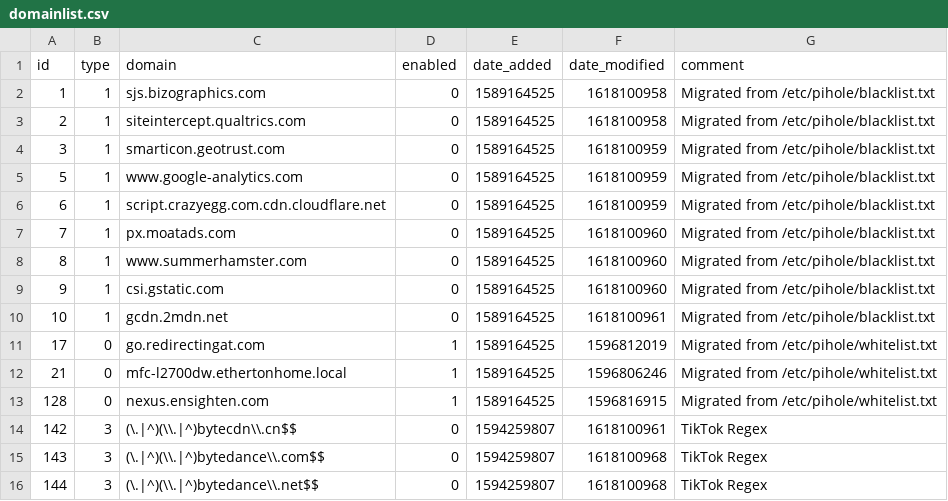
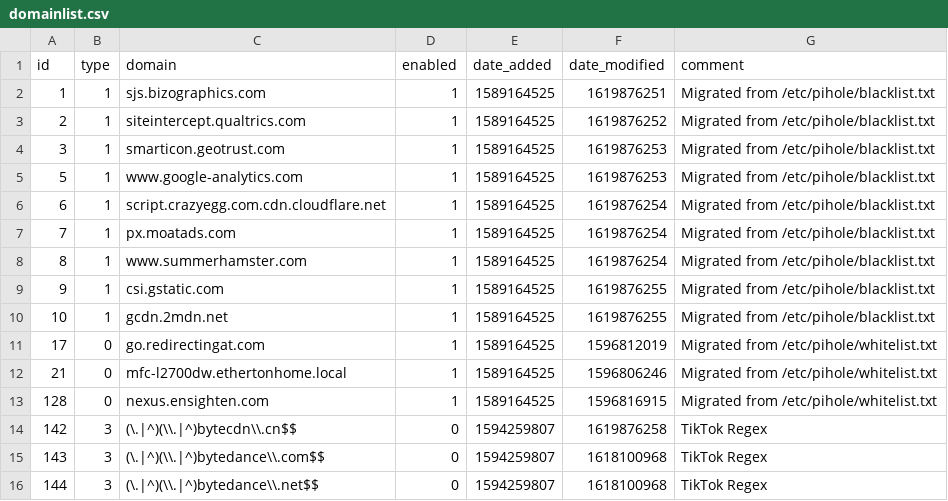
Before and after one commit to troyetherton/my-pihole-lists, a CSV file: domainlist.csv, drawn as a sheet; only a part is shown.

```diff
--- a/domainlist.csv
+++ b/domainlist.csv
@@ -1,11 +1,11 @@
 id,type,domain,enabled,date_added,date_modified,comment
-1,1,sjs.bizographics.com,0,1589164525,1618100958,"Migrated from /etc/pihole/blacklist.txt"
-2,1,siteintercept.qualtrics.com,0,1589164525,1618100958,"Migrated from /etc/pihole/blacklist.txt"
-3,1,smarticon.geotrust.com,0,1589164525,1618100959,"Migrated from /etc/pihole/blacklist.txt"
-5,1,www.google-analytics.com,0,1589164525,1618100959,"Migrated from /etc/pihole/blacklist.txt"
-6,1,script.crazyegg.com.cdn.cloudflare.net,0,1589164525,1618100959,"Migrated from /etc/pihole/blacklist.txt"
-7,1,px.moatads.com,0,1589164525,1618100960,"Migrated from /etc/pihole/blacklist.txt"
-8,1,www.summerhamster.com,0,1589164525,1618100960,"Migrated from /etc/pihole/blacklist.txt"
-9,1,csi.gstatic.com,0,1589164525,1618100960,"Migrated from /etc/pihole/blacklist.txt"
-10,1,gcdn.2mdn.net,0,1589164525,1618100961,"Migrated from /etc/pihole/blacklist.txt"
+1,1,sjs.bizographics.com,1,1589164525,1619876251,"Migrated from /etc/pihole/blacklist.txt"
+2,1,siteintercept.qualtrics.com,1,1589164525,1619876252,"Migrated from /etc/pihole/blacklist.txt"
+3,1,smarticon.geotrust.com,1,1589164525,1619876253,"Migrated from /etc/pihole/blacklist.txt"
+5,1,www.google-analytics.com,1,1589164525,1619876253,"Migrated from /etc/pihole/blacklist.txt"
+6,1,script.crazyegg.com.cdn.cloudflare.net,1,1589164525,1619876254,"Migrated from /etc/pihole/blacklist.txt"
+7,1,px.moatads.com,1,1589164525,1619876254,"Migrated from /etc/pihole/blacklist.txt"
+8,1,www.summerhamster.com,1,1589164525,1619876254,"Migrated from /etc/pihole/blacklist.txt"
+9,1,csi.gstatic.com,1,1589164525,1619876255,"Migrated from /etc/pihole/blacklist.txt"
+10,1,gcdn.2mdn.net,1,1589164525,1619876255,"Migrated from /etc/pihole/blacklist.txt"
 17,0,go.redirectingat.com,1,1589164525,1596812019,"Migrated from /etc/pihole/whitelist.txt"
@@ -13,3 +13,3 @@ id,type,domain,enabled,date_added,date_modified,comment
 128,0,nexus.ensighten.com,1,1589164525,1596816915,"Migrated from /etc/pihole/whitelist.txt"
-142,3,(\.|^)(\\.|^)bytecdn\\.cn$$,0,1594259807,1618100961,"TikTok Regex"
+142,3,(\.|^)(\\.|^)bytecdn\\.cn$$,0,1594259807,1619876258,"TikTok Regex"
 143,3,(\.|^)(\\.|^)bytedance\\.com$$,0,1594259807,1618100968,"TikTok Regex"
```
Also changed, not shown: adlist.csv.
